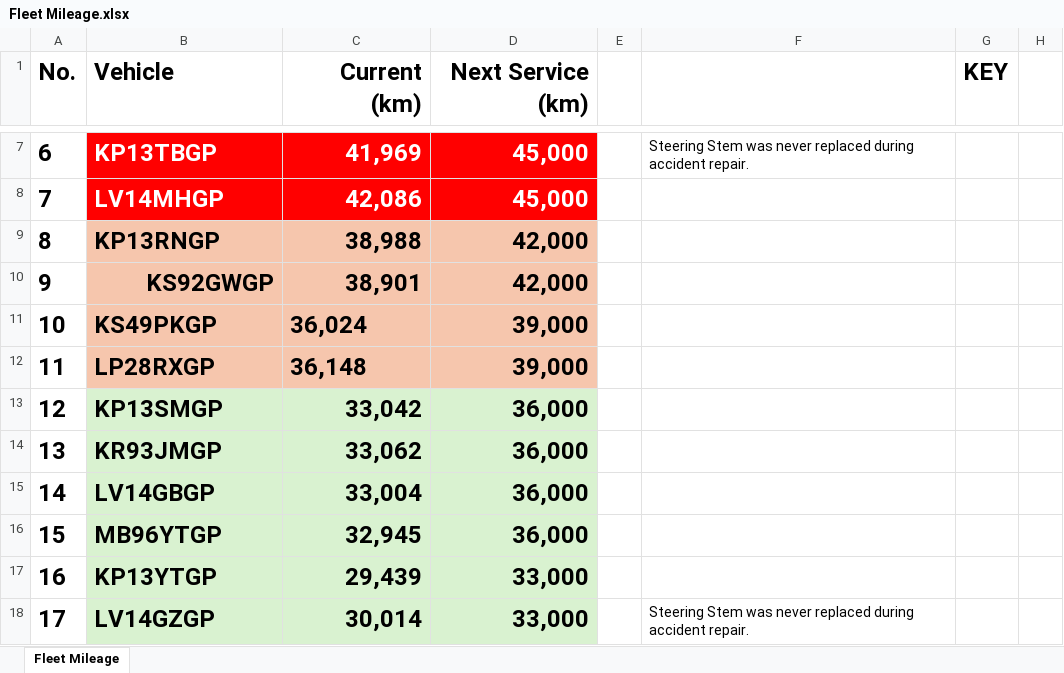
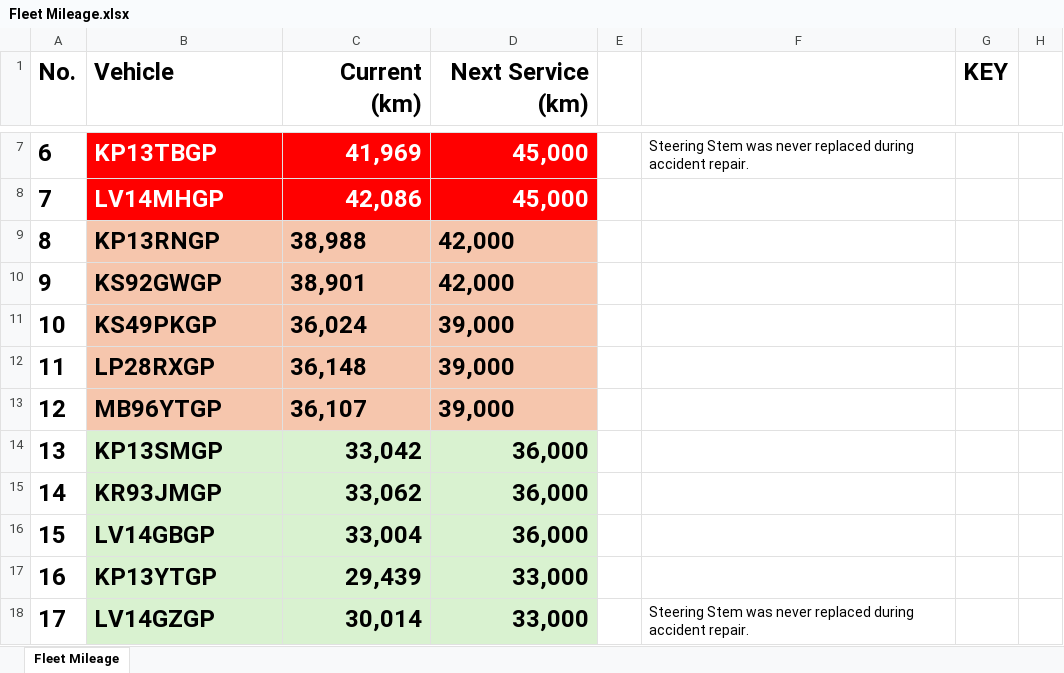
Before and after one commit to cloudlint/MobilityFleet, an Excel workbook: Fleet Mileage.xlsx, sheet Fleet Mileage, drawn as a sheet; only a part is shown, gaps mark what is left out; values as stored, in another font and other column widths than the file's, no borders; removed rows and columns are numbered as before the commit, all else as after; the diff covers the shown part only; the diff names each change by its address in the sheet, - before the commit and + after, or states it on an @@ line.

```diff
--- a/Fleet Mileage.xlsx (sheet Fleet Mileage)
+++ b/Fleet Mileage.xlsx (sheet Fleet Mileage)
-C9:D9 alignment: right
+C9:D9 alignment: left
-B10:D10 alignment: right
+B10:D10 alignment: left
-D11:D12 alignment: right
+D11:D12 alignment: left
+row 13: 12 | MB96YTGP | 36,107 | 39,000
@@ column A (No.) renumbered between rows 14 and 32 @@
-row 16: 15 | MB96YTGP | 32,945 | 36,000
```
Also changed, not shown: 2 added rows, 2 removed rows and 1 edited cell elsewhere in this sheet, 2 other files.
